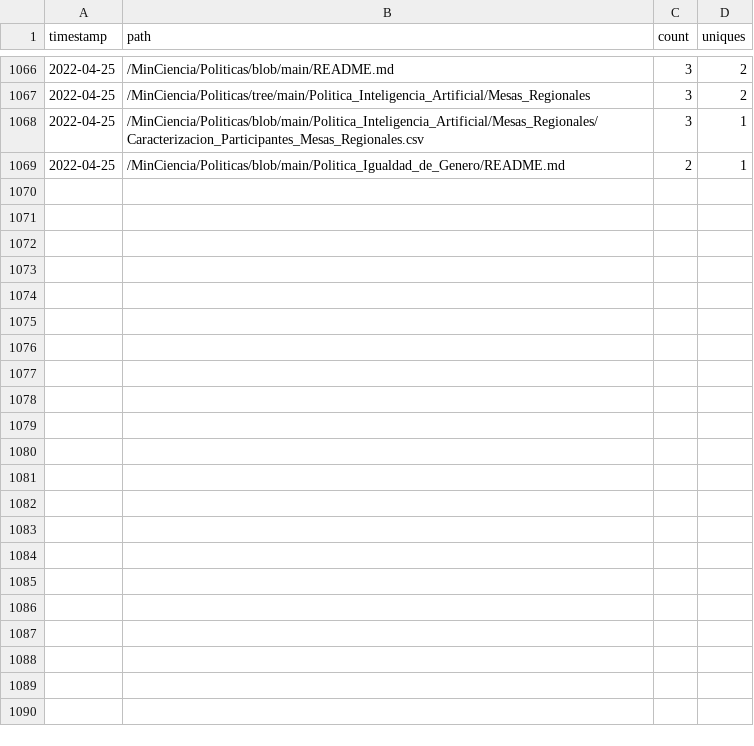
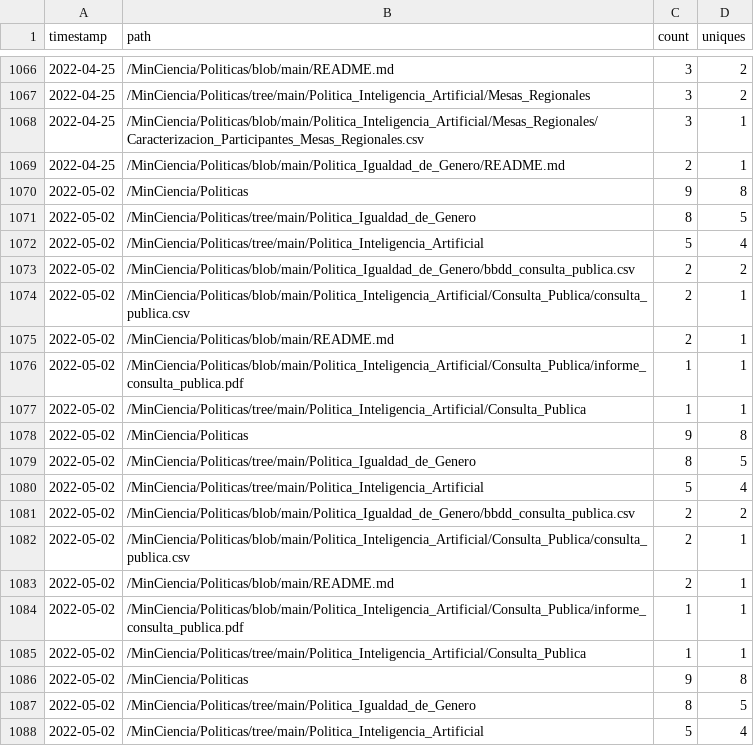
Before and after one commit to MinCiencia/Politicas, a CSV file: input/Traffic/popular.csv, drawn as a sheet; only a part is shown, gaps mark what is left out; the diff covers the shown part only.

```diff
--- a/input/Traffic/popular.csv
+++ b/input/Traffic/popular.csv
@@ -1069 +1069,20 @@ timestamp,path,count,uniques
 2022-04-25,/MinCiencia/Politicas/blob/main/Politica_Igualdad_de_Genero/README.md,2,1
+2022-05-02,/MinCiencia/Politicas,9,8
+2022-05-02,/MinCiencia/Politicas/tree/main/Politica_Igualdad_de_Genero,8,5
+2022-05-02,/MinCiencia/Politicas/tree/main/Politica_Inteligencia_Artificial,5,4
+2022-05-02,/MinCiencia/Politicas/blob/main/Politica_Igualdad_de_Genero/bbdd_consulta_publica.csv,2,2
+2022-05-02,/MinCiencia/Politicas/blob/main/Politica_Inteligencia_Artificial/Consulta_Publica/consulta_publica.csv,2,1
+2022-05-02,/MinCiencia/Politicas/blob/main/README.md,2,1
+2022-05-02,/MinCiencia/Politicas/blob/main/Politica_Inteligencia_Artificial/Consulta_Publica/informe_consulta_publica.pdf,1,1
+2022-05-02,/MinCiencia/Politicas/tree/main/Politica_Inteligencia_Artificial/Consulta_Publica,1,1
+2022-05-02,/MinCiencia/Politicas,9,8
+2022-05-02,/MinCiencia/Politicas/tree/main/Politica_Igualdad_de_Genero,8,5
+2022-05-02,/MinCiencia/Politicas/tree/main/Politica_Inteligencia_Artificial,5,4
+2022-05-02,/MinCiencia/Politicas/blob/main/Politica_Igualdad_de_Genero/bbdd_consulta_publica.csv,2,2
+2022-05-02,/MinCiencia/Politicas/blob/main/Politica_Inteligencia_Artificial/Consulta_Publica/consulta_publica.csv,2,1
+2022-05-02,/MinCiencia/Politicas/blob/main/README.md,2,1
+2022-05-02,/MinCiencia/Politicas/blob/main/Politica_Inteligencia_Artificial/Consulta_Publica/informe_consulta_publica.pdf,1,1
+2022-05-02,/MinCiencia/Politicas/tree/main/Politica_Inteligencia_Artificial/Consulta_Publica,1,1
+2022-05-02,/MinCiencia/Politicas,9,8
+2022-05-02,/MinCiencia/Politicas/tree/main/Politica_Igualdad_de_Genero,8,5
+2022-05-02,/MinCiencia/Politicas/tree/main/Politica_Inteligencia_Artificial,5,4
```
Also changed, not shown: 29 added rows elsewhere in this file, input/Traffic/clones.csv, input/Traffic/referrers.csv, 3 other files.
